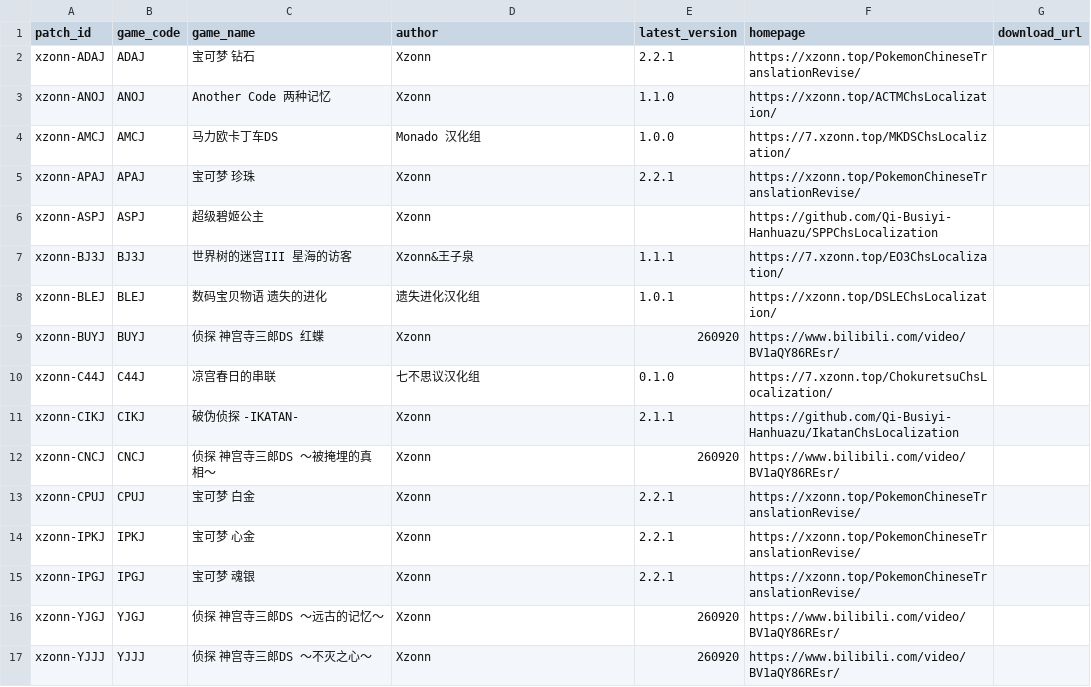
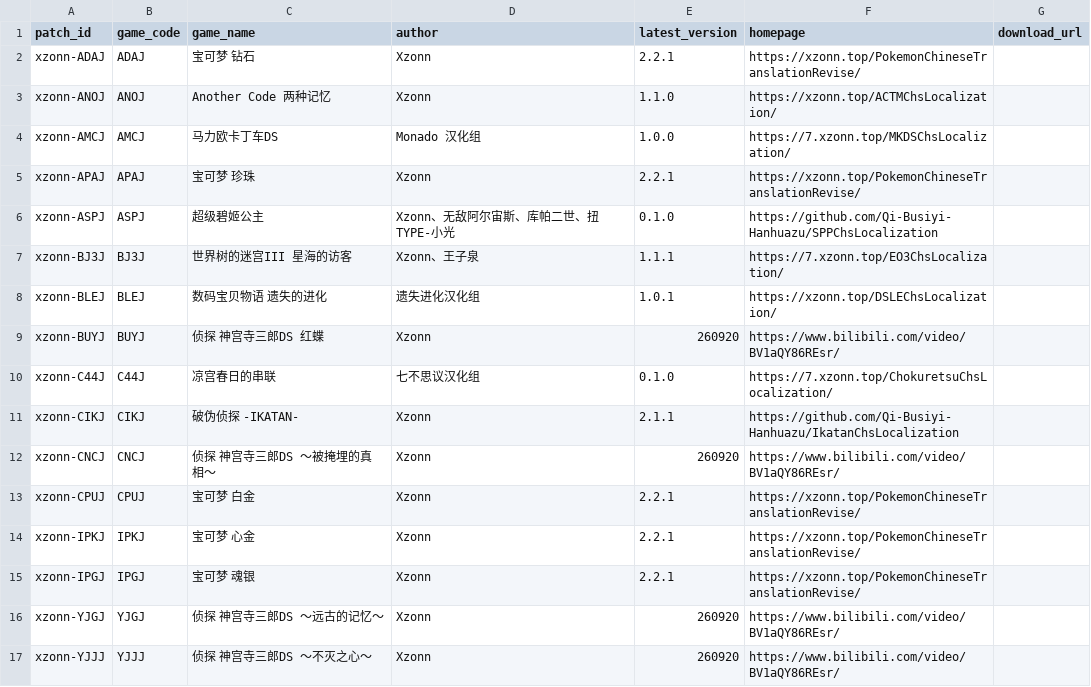
Before and after one commit to Xzonn/NitroPatcher, a TSV file: public/patches.tsv, drawn as a sheet.

Commit message:
feat: update patches

```diff
--- a/public/patches.tsv
+++ b/public/patches.tsv
@@ -5,4 +5,4 @@ xzonn-AMCJ	AMCJ	马力欧卡丁车DS	Monado 汉化组	1.0.0	https://7.xzonn.top/
 xzonn-APAJ	APAJ	宝可梦 珍珠	Xzonn	2.2.1	https://xzonn.top/PokemonChineseTranslationRevise/	
-xzonn-ASPJ	ASPJ	超级碧姬公主	Xzonn		https://github.com/Qi-Busiyi-Hanhuazu/SPPChsLocalization	
-xzonn-BJ3J	BJ3J	世界树的迷宫III 星海的访客	Xzonn&王子泉	1.1.1	https://7.xzonn.top/EO3ChsLocalization/	
+xzonn-ASPJ	ASPJ	超级碧姬公主	Xzonn、无敌阿尔宙斯、库帕二世、扭TYPE-小光	0.1.0	https://github.com/Qi-Busiyi-Hanhuazu/SPPChsLocalization	
+xzonn-BJ3J	BJ3J	世界树的迷宫III 星海的访客	Xzonn、王子泉	1.1.1	https://7.xzonn.top/EO3ChsLocalization/	
 xzonn-BLEJ	BLEJ	数码宝贝物语 遗失的进化	遗失进化汉化组	1.0.1	https://xzonn.top/DSLEChsLocalization/	
```
